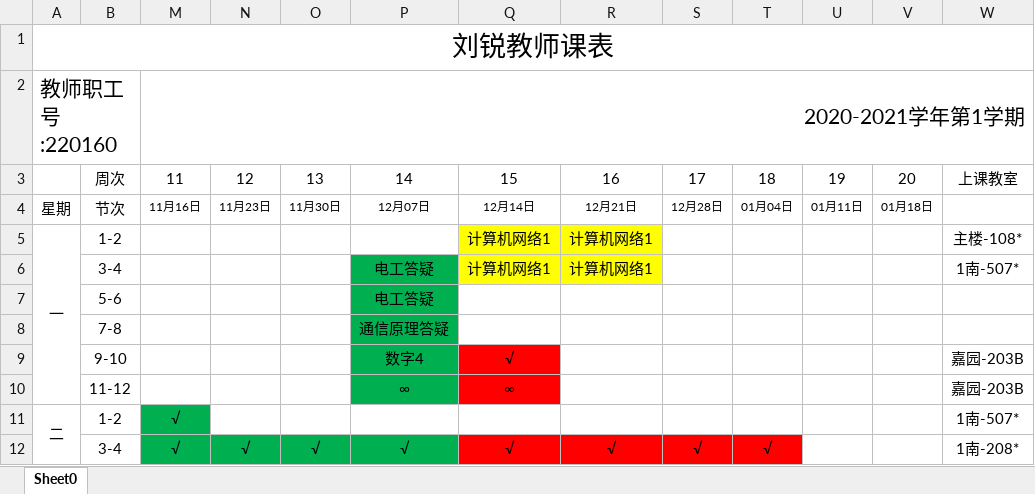
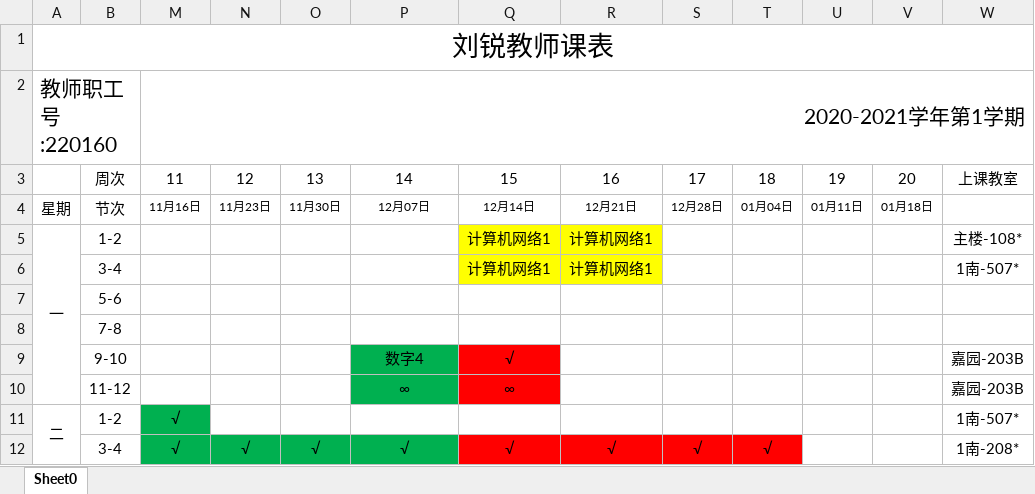
Before and after one commit to lrtcwd/MySchedule, an Excel workbook: 2020-2021 1st semester schedule.xlsx, sheet Sheet0, drawn as a sheet; only a part is shown; values as stored, in another font and other column widths than the file's, no borders; the diff names each change by its address in the sheet, - before the commit and + after, or states it on an @@ line.

```diff
--- a/2020-2021 1st semester schedule.xlsx (sheet Sheet0)
+++ b/2020-2021 1st semester schedule.xlsx (sheet Sheet0)
-P6:P7: 电工答疑
+P6:P7: (empty)
-P6:P8 fill: #00B050
+P6:P8 fill: none
-P8: 通信原理答疑
+P8: (empty)
```
Also changed, not shown: 6 other files.
